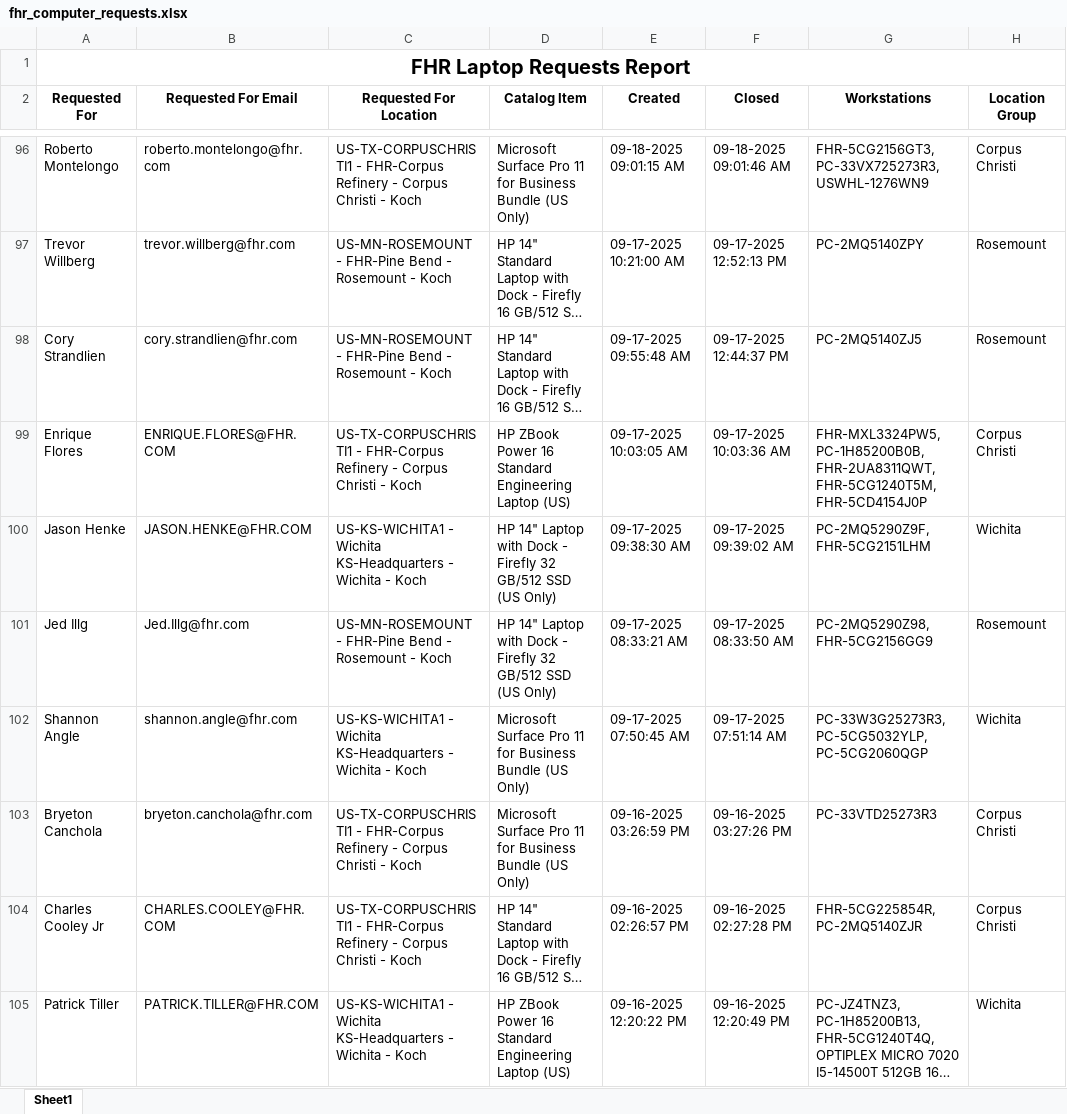
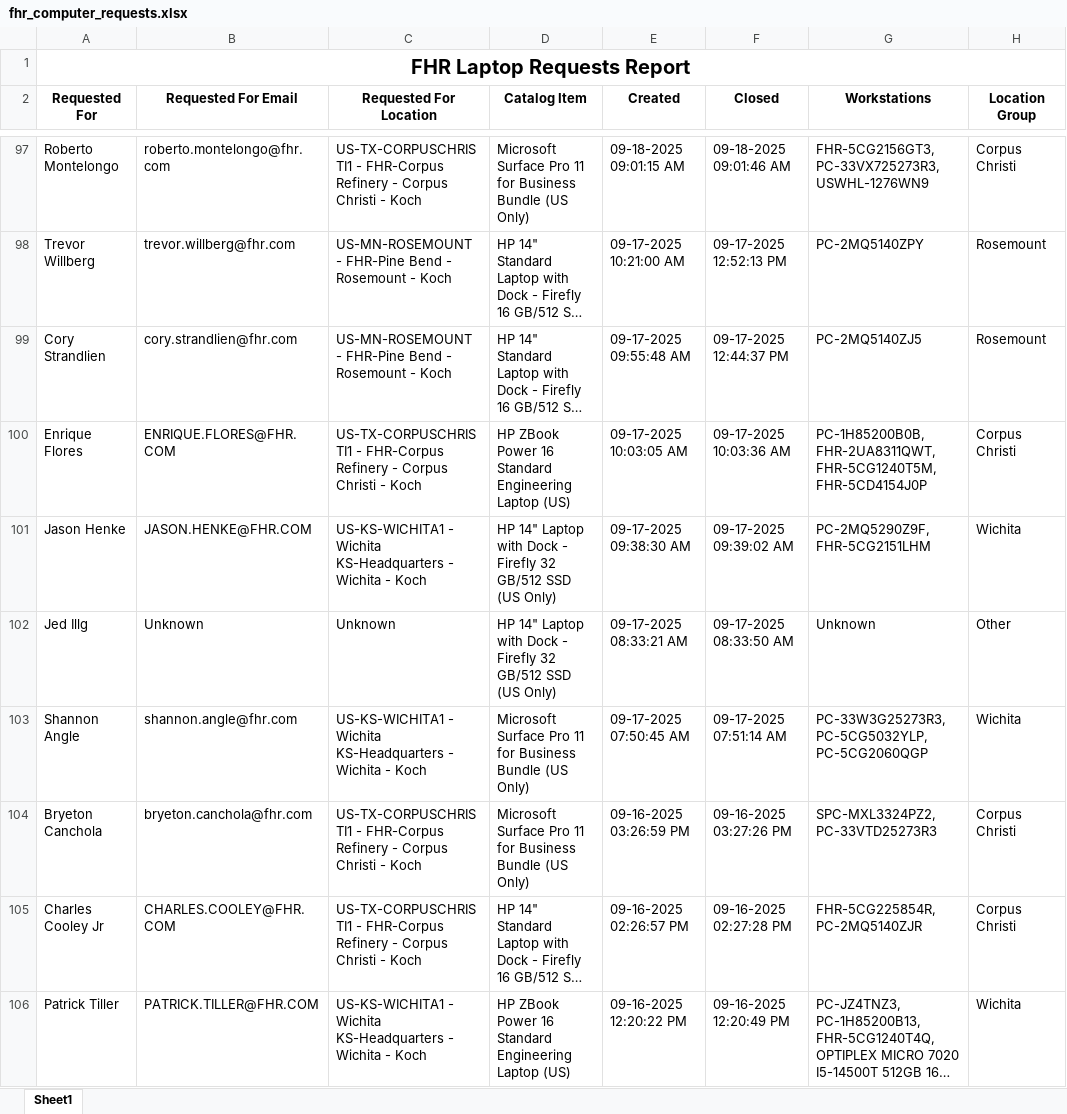
Before and after one commit to ellis-massey-FHR/fhr-device-audit, an Excel workbook: output/fhr_computer_requests.xlsx, sheet Sheet1, drawn as a sheet; only a part is shown, gaps mark what is left out; long unchanged cells end in …; values as stored, in another font and other column widths than the file's, no borders; charts and pictures not drawn; addresses are those after the commit; the diff covers the shown part only; the diff names each change by its address in the sheet, - before the commit and + after, or states it on an @@ line.

```diff
--- a/output/fhr_computer_requests.xlsx (sheet Sheet1)
+++ b/output/fhr_computer_requests.xlsx (sheet Sheet1)
-G100 (Workstations): FHR-MXL3324PW5, PC-1H85200B0B, FHR-2UA8311QWT,…
+G100 (Workstations): PC-1H85200B0B, FHR-2UA8311QWT,…
-B102 (Requested For Email): Jed.Illg@fhr.com
+B102 (Requested For Email): Unknown
-C102 (Requested For Location): US-MN-ROSEMOUNT - FHR-Pine Bend - Rosemount - Koch
+C102 (Requested For Location): Unknown
-G102 (Workstations): PC-2MQ5290Z98, FHR-5CG2156GG9
+G102 (Workstations): Unknown
-H102 (Location Group): Rosemount
+H102 (Location Group): Other
-G104 (Workstations): PC-33VTD25273R3
+G104 (Workstations): SPC-MXL3324PZ2, PC-33VTD25273R3
```
Also changed, not shown: 1 added row, 1 removed row and 22 edited cells elsewhere in this sheet, charts or pictures.
